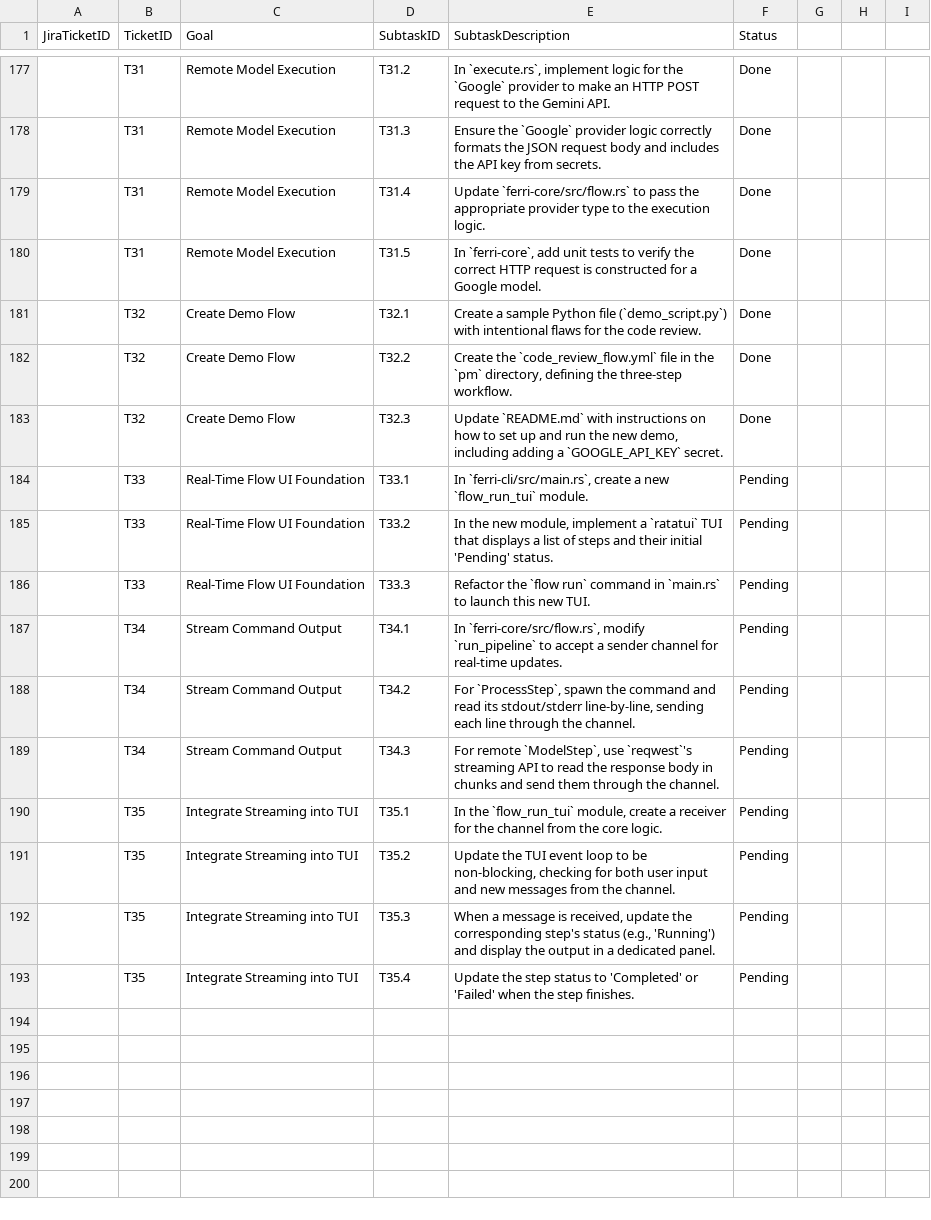
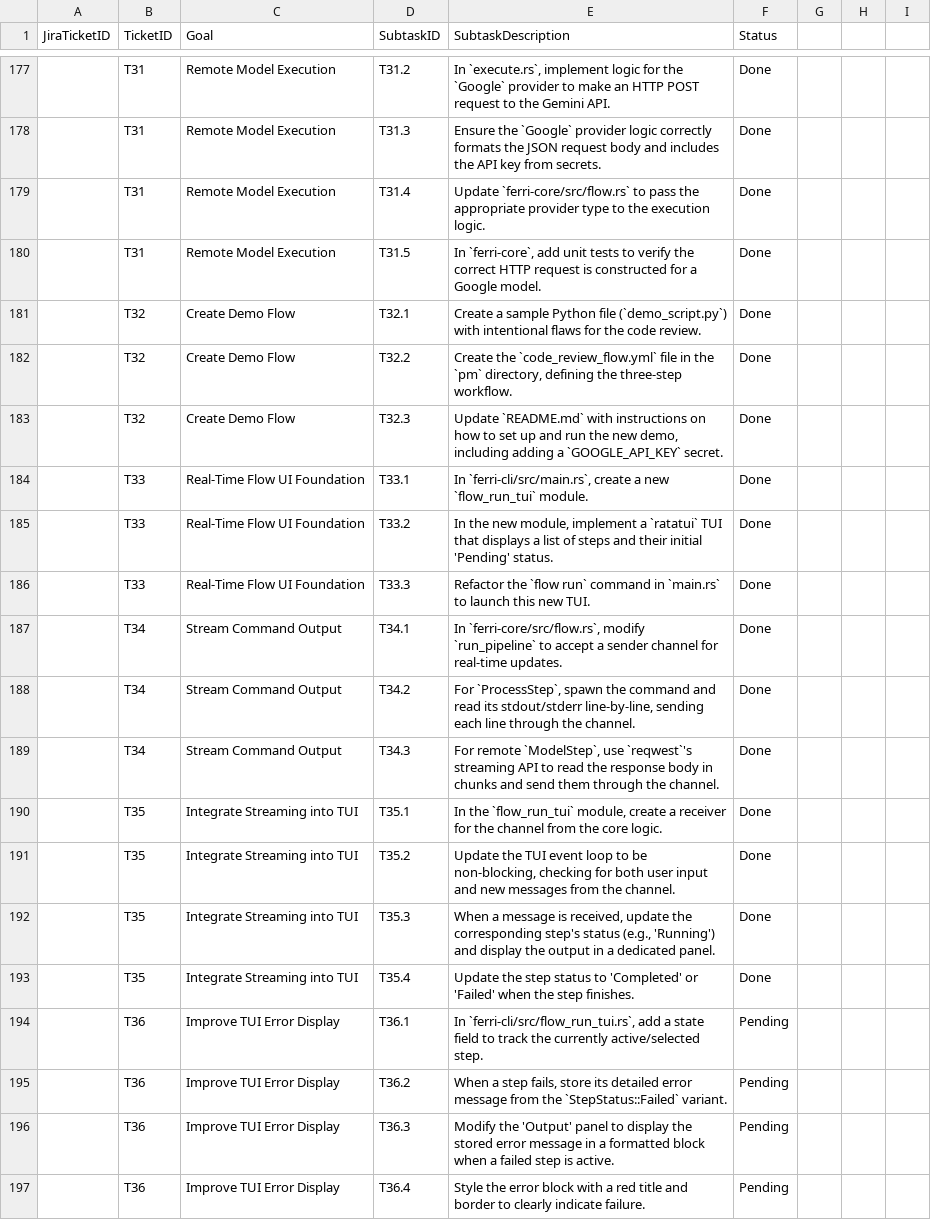
Before and after one commit to ferri-tools/ferri, a CSV file: pm/sprint_backlog.csv, drawn as a sheet; only a part is shown, gaps mark what is left out.

Commit message:
feat(flow): Enhance TUI to display detailed error messages

```diff
--- a/pm/sprint_backlog.csv
+++ b/pm/sprint_backlog.csv
@@ -183,11 +183,15 @@ JiraTicketID,TicketID,Goal,SubtaskID,SubtaskDescription,Status
 ,T32,Create Demo Flow,T32.3,"Update `README.md` with instructions on how to set up and run the new demo, including adding a `GOOGLE_API_KEY` secret.",Done
-,T33,Real-Time Flow UI Foundation,T33.1,"In `ferri-cli/src/main.rs`, create a new `flow_run_tui` module.",Pending
-,T33,Real-Time Flow UI Foundation,T33.2,"In the new module, implement a `ratatui` TUI that displays a list of steps and their initial 'Pending' status.",Pending
-,T33,Real-Time Flow UI Foundation,T33.3,"Refactor the `flow run` command in `main.rs` to launch this new TUI.",Pending
-,T34,Stream Command Output,T34.1,"In `ferri-core/src/flow.rs`, modify `run_pipeline` to accept a sender channel for real-time updates.",Pending
-,T34,Stream Command Output,T34.2,"For `ProcessStep`, spawn the command and read its stdout/stderr line-by-line, sending each line through the channel.",Pending
-,T34,Stream Command Output,T34.3,"For remote `ModelStep`, use `reqwest`'s streaming API to read the response body in chunks and send them through the channel.",Pending
-,T35,Integrate Streaming into TUI,T35.1,"In the `flow_run_tui` module, create a receiver for the channel from the core logic.",Pending
-,T35,Integrate Streaming into TUI,T35.2,"Update the TUI event loop to be non-blocking, checking for both user input and new messages from the channel.",Pending
-,T35,Integrate Streaming into TUI,T35.3,"When a message is received, update the corresponding step's status (e.g., 'Running') and display the output in a dedicated panel.",Pending
-,T35,Integrate Streaming into TUI,T35.4,"Update the step status to 'Completed' or 'Failed' when the step finishes.",Pending
+,T33,Real-Time Flow UI Foundation,T33.1,"In `ferri-cli/src/main.rs`, create a new `flow_run_tui` module.",Done
+,T33,Real-Time Flow UI Foundation,T33.2,"In the new module, implement a `ratatui` TUI that displays a list of steps and their initial 'Pending' status.",Done
+,T33,Real-Time Flow UI Foundation,T33.3,"Refactor the `flow run` command in `main.rs` to launch this new TUI.",Done
+,T34,Stream Command Output,T34.1,"In `ferri-core/src/flow.rs`, modify `run_pipeline` to accept a sender channel for real-time updates.",Done
+,T34,Stream Command Output,T34.2,"For `ProcessStep`, spawn the command and read its stdout/stderr line-by-line, sending each line through the channel.",Done
+,T34,Stream Command Output,T34.3,"For remote `ModelStep`, use `reqwest`'s streaming API to read the response body in chunks and send them through the channel.",Done
+,T35,Integrate Streaming into TUI,T35.1,"In the `flow_run_tui` module, create a receiver for the channel from the core logic.",Done
+,T35,Integrate Streaming into TUI,T35.2,"Update the TUI event loop to be non-blocking, checking for both user input and new messages from the channel.",Done
+,T35,Integrate Streaming into TUI,T35.3,"When a message is received, update the corresponding step's status (e.g., 'Running') and display the output in a dedicated panel.",Done
+,T35,Integrate Streaming into TUI,T35.4,"Update the step status to 'Completed' or 'Failed' when the step finishes.",Done
+,T36,Improve TUI Error Display,T36.1,"In `ferri-cli/src/flow_run_tui.rs`, add a state field to track the currently active/selected step.",Pending
+,T36,Improve TUI Error Display,T36.2,"When a step fails, store its detailed error message from the `StepStatus::Failed` variant.",Pending
+,T36,Improve TUI Error Display,T36.3,"Modify the 'Output' panel to display the stored error message in a formatted block when a failed step is active.",Pending
+,T36,Improve TUI Error Display,T36.4,"Style the error block with a red title and border to clearly indicate failure.",Pending
```
Also changed, not shown: 3 other files.
